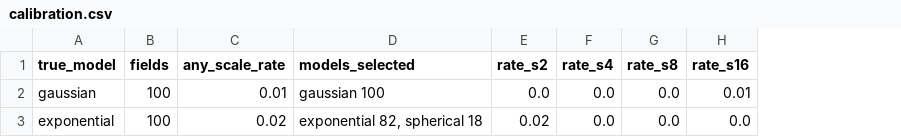
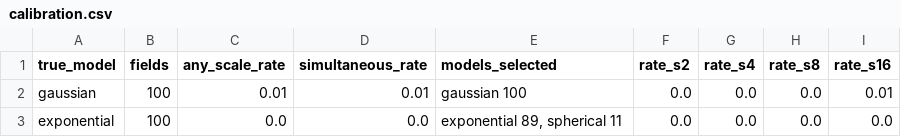
Before and after one commit to ericvaz/scalegeom, a CSV file: docs/calibration.csv, drawn as a sheet; addresses are those after the commit; the diff names each change by its address in the sheet, - before the commit and + after, or states it on an @@ line.

```diff
--- a/docs/calibration.csv
+++ b/docs/calibration.csv
+column D (simultaneous_rate), rows 2-3: 0.01 | 0.0
-C3 (any_scale_rate): 0.02
+C3 (any_scale_rate): 0.0
-E3 (models_selected): exponential 82, spherical 18
+E3 (models_selected): exponential 89, spherical 11
-F3 (rate_s2): 0.02
+F3 (rate_s2): 0.0
```
Also changed, not shown: 18 other files.
